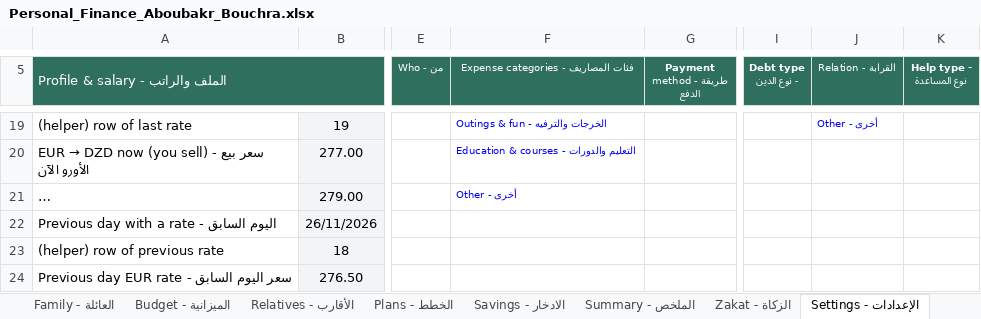
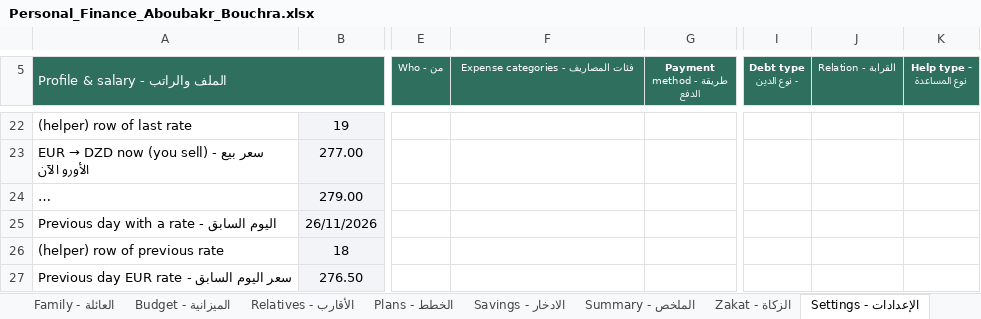
Before and after one commit to hwaezzedami-web/GDE, an Excel workbook: personal-finance/Personal_Finance_Aboubakr_Bouchra.xlsx, sheet Settings - الإعدادات, drawn as a sheet; only a part is shown, gaps mark what is left out; long unchanged cells end in …; values as stored, in another font and other column widths than the file's, no borders; addresses are those after the commit; the diff covers the shown part only; the diff names each change by its address in the sheet, - before the commit and + after, or states it on an @@ line.

```diff
--- a/personal-finance/Personal_Finance_Aboubakr_Bouchra.xlsx (sheet Settings - الإعدادات)
+++ b/personal-finance/Personal_Finance_Aboubakr_Bouchra.xlsx (sheet Settings - الإعدادات)
-F22: Outings & fun - الخرجات والترفيه
+F22: (empty)
-J22 (Relation - القرابة): Other - أخرى
+J22 (Relation - القرابة): (empty)
-F23: Education & courses - التعليم والدورات
+F23: (empty)
-F24: Other - أخرى
+F24: (empty)
```
Also changed, not shown: 5 added rows, 2 removed rows, 21 edited cells and cell formats elsewhere in this sheet, sheet Guide - الدليل, 5 other files.
